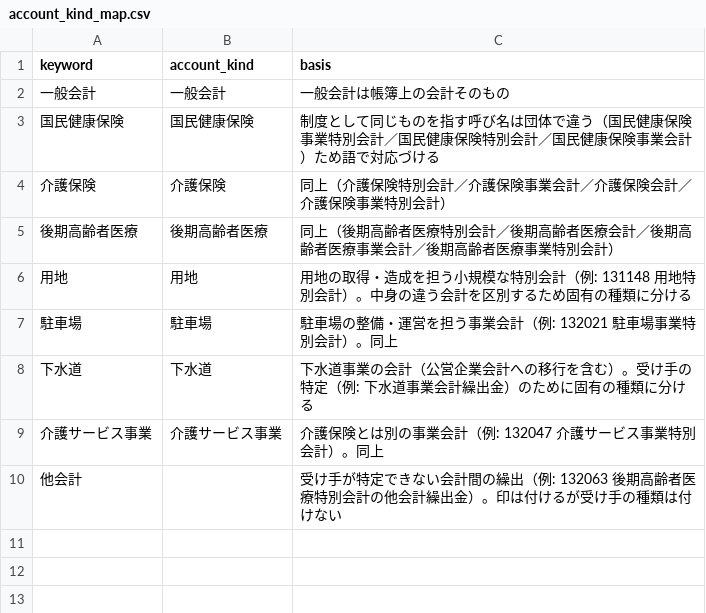
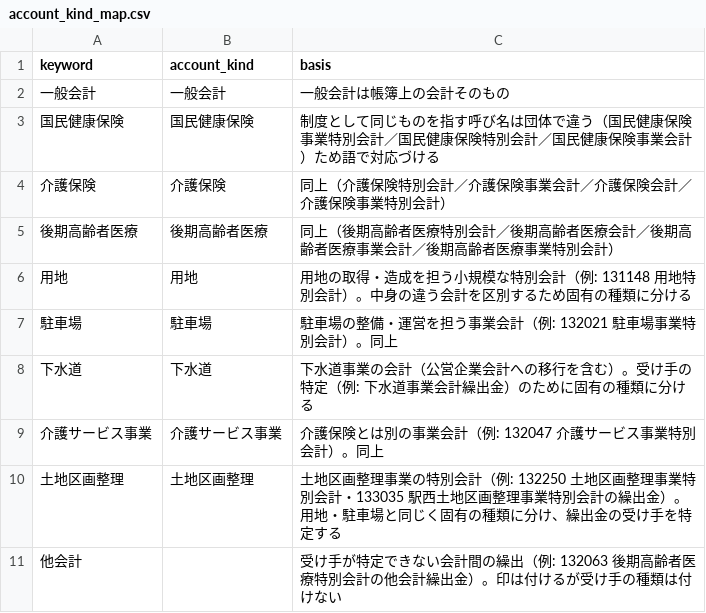
Before and after one commit to fudoki-hensansitu/fudoki, a CSV file: pipeline/dbt/seeds/fiscal/account_kind_map.csv, drawn as a sheet; the diff names each change by its address in the sheet, - before the commit and + after, or states it on an @@ line.

```diff
--- a/pipeline/dbt/seeds/fiscal/account_kind_map.csv
+++ b/pipeline/dbt/seeds/fiscal/account_kind_map.csv
+row 10: 土地区画整理 | 土地区画整理 | 土地区画整理事業の特別会計（例: 132250 土地区画整理事業特別会計・133035 駅西土地区画整理事業特別会計の繰出金）。用地・駐車場と同じく固有の種類に分け、繰出金の受け手を特定する
```
Also changed, not shown: 1 other file.
